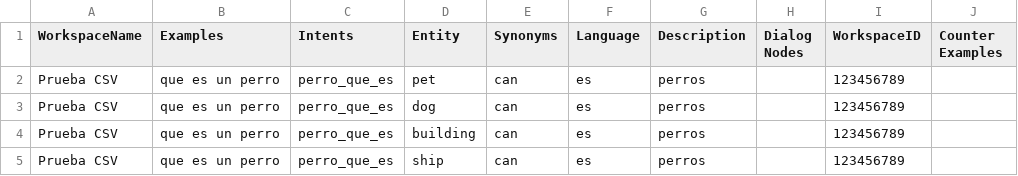
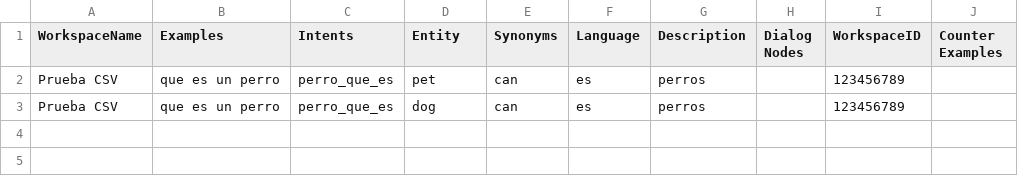
Before and after one commit to fcobo95/WatsonConvGen, a CSV file: Data Files/data.csv, drawn as a sheet.

```diff
--- a/Data Files/data.csv
+++ b/Data Files/data.csv
@@ -3,3 +3 @@ Prueba CSV,que es un perro,perro_que_es,pet,can,es,perros,,123456789,
 Prueba CSV,que es un perro,perro_que_es,dog,can,es,perros,,123456789,
-Prueba CSV,que es un perro,perro_que_es,building,can,es,perros,,123456789,
-Prueba CSV,que es un perro,perro_que_es,ship,can,es,perros,,123456789,
```
Also changed, not shown: 1 other file.
